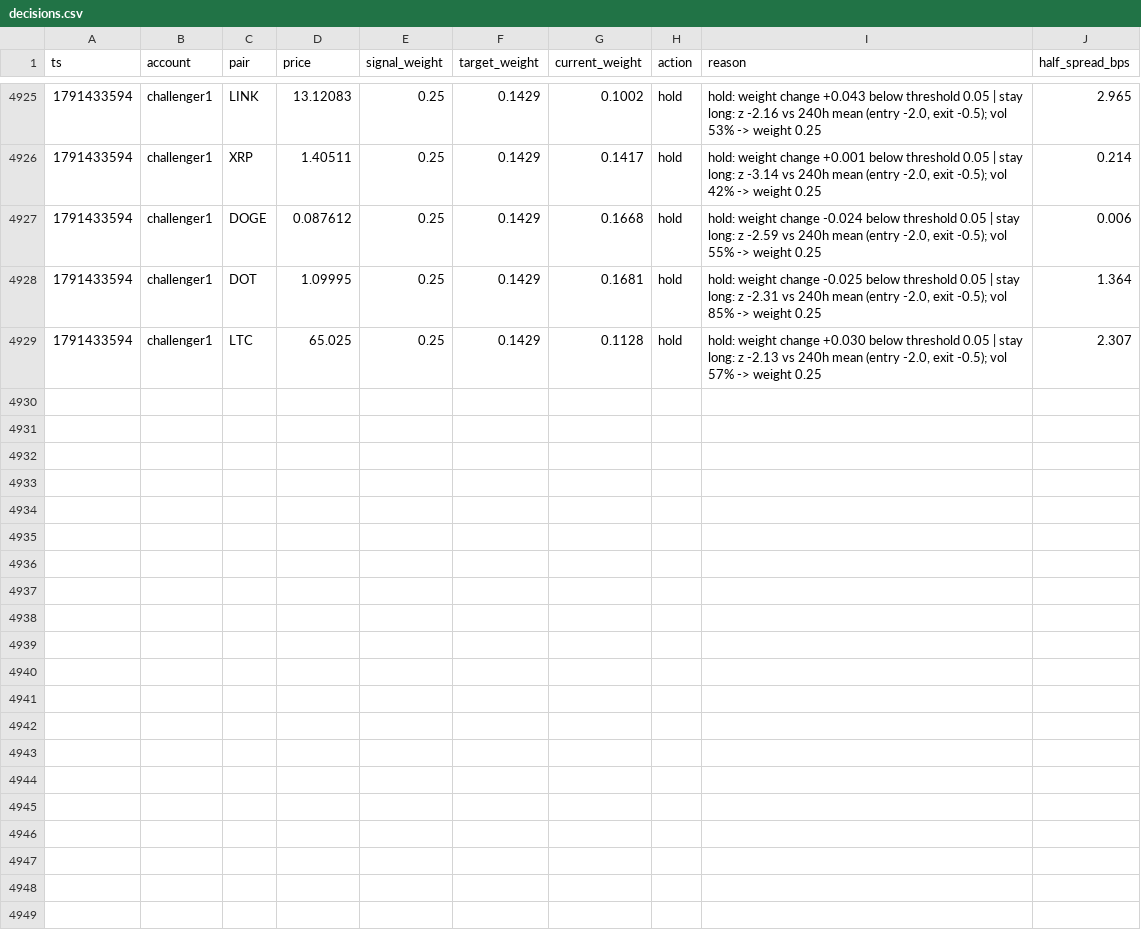
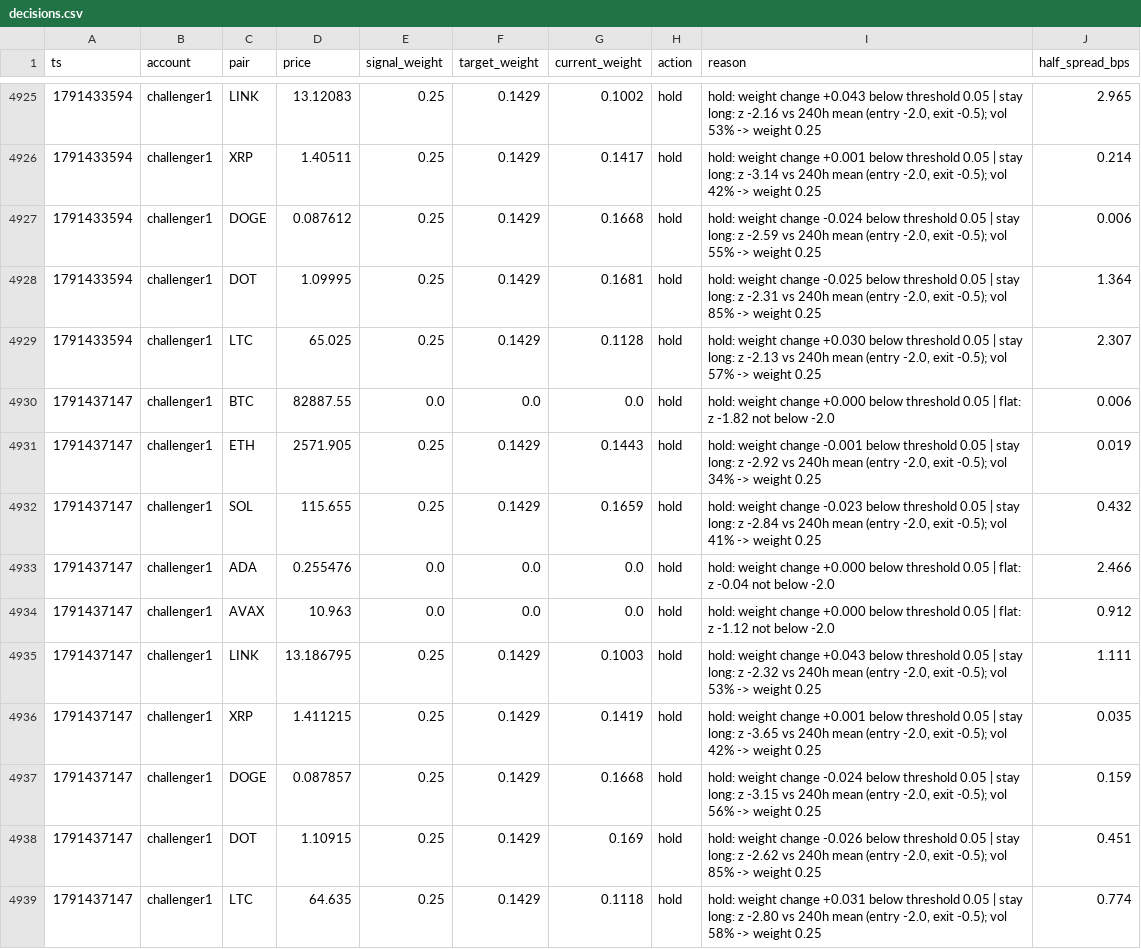
Before and after one commit to bookerfin-pixel/quantloop, a CSV file: state/challenger1/decisions.csv, drawn as a sheet; only a part is shown, gaps mark what is left out.

```diff
--- a/state/challenger1/decisions.csv
+++ b/state/challenger1/decisions.csv
@@ -4929 +4929,11 @@ ts,account,pair,price,signal_weight,target_weight,current_weight,action,reason,h
 1791433594,challenger1,LTC,65.025,0.25,0.1429,0.1128,hold,"hold: weight change +0.030 below threshold 0.05 | stay long: z -2.13 vs 240h mean (entry -2.0, exit -0.5); vol 57% -> weight 0.25",2.307
+1791437147,challenger1,BTC,82887.55,0.0,0.0,0.0,hold,hold: weight change +0.000 below threshold 0.05 | flat: z -1.82 not below -2.0,0.006
+1791437147,challenger1,ETH,2571.905,0.25,0.1429,0.1443,hold,"hold: weight change -0.001 below threshold 0.05 | stay long: z -2.92 vs 240h mean (entry -2.0, exit -0.5); vol 34% -> weight 0.25",0.019
+1791437147,challenger1,SOL,115.655,0.25,0.1429,0.1659,hold,"hold: weight change -0.023 below threshold 0.05 | stay long: z -2.84 vs 240h mean (entry -2.0, exit -0.5); vol 41% -> weight 0.25",0.432
+1791437147,challenger1,ADA,0.255476,0.0,0.0,0.0,hold,hold: weight change +0.000 below threshold 0.05 | flat: z -0.04 not below -2.0,2.466
+1791437147,challenger1,AVAX,10.963,0.0,0.0,0.0,hold,hold: weight change +0.000 below threshold 0.05 | flat: z -1.12 not below -2.0,0.912
+1791437147,challenger1,LINK,13.186795,0.25,0.1429,0.1003,hold,"hold: weight change +0.043 below threshold 0.05 | stay long: z -2.32 vs 240h mean (entry -2.0, exit -0.5); vol 53% -> weight 0.25",1.111
+1791437147,challenger1,XRP,1.411215,0.25,0.1429,0.1419,hold,"hold: weight change +0.001 below threshold 0.05 | stay long: z -3.65 vs 240h mean (entry -2.0, exit -0.5); vol 42% -> weight 0.25",0.035
+1791437147,challenger1,DOGE,0.087857,0.25,0.1429,0.1668,hold,"hold: weight change -0.024 below threshold 0.05 | stay long: z -3.15 vs 240h mean (entry -2.0, exit -0.5); vol 56% -> weight 0.25",0.159
+1791437147,challenger1,DOT,1.10915,0.25,0.1429,0.169,hold,"hold: weight change -0.026 below threshold 0.05 | stay long: z -2.62 vs 240h mean (entry -2.0, exit -0.5); vol 85% -> weight 0.25",0.451
+1791437147,challenger1,LTC,64.635,0.25,0.1429,0.1118,hold,"hold: weight change +0.031 below threshold 0.05 | stay long: z -2.80 vs 240h mean (entry -2.0, exit -0.5); vol 58% -> weight 0.25",0.774
```
Also changed, not shown: state/challenger2/decisions.csv, state/challenger3/decisions.csv, 24 other files.
